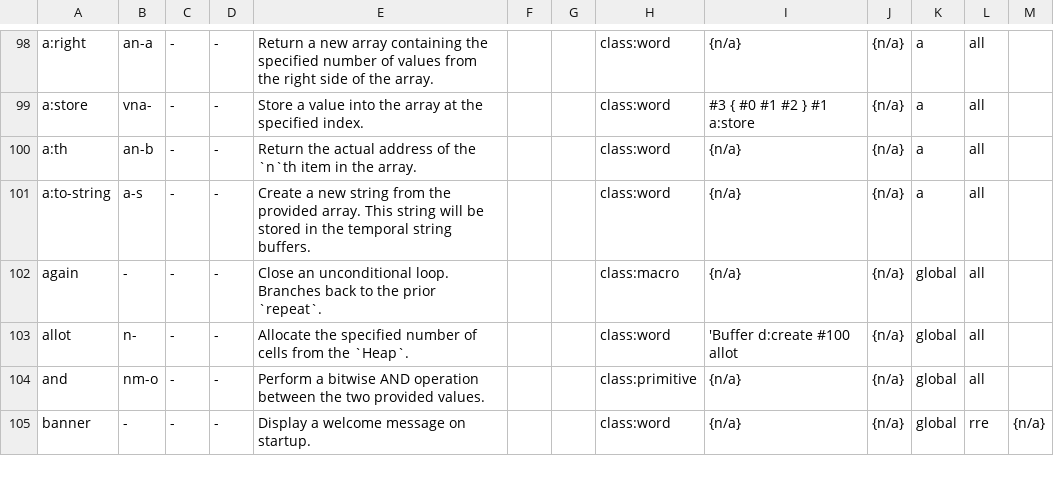
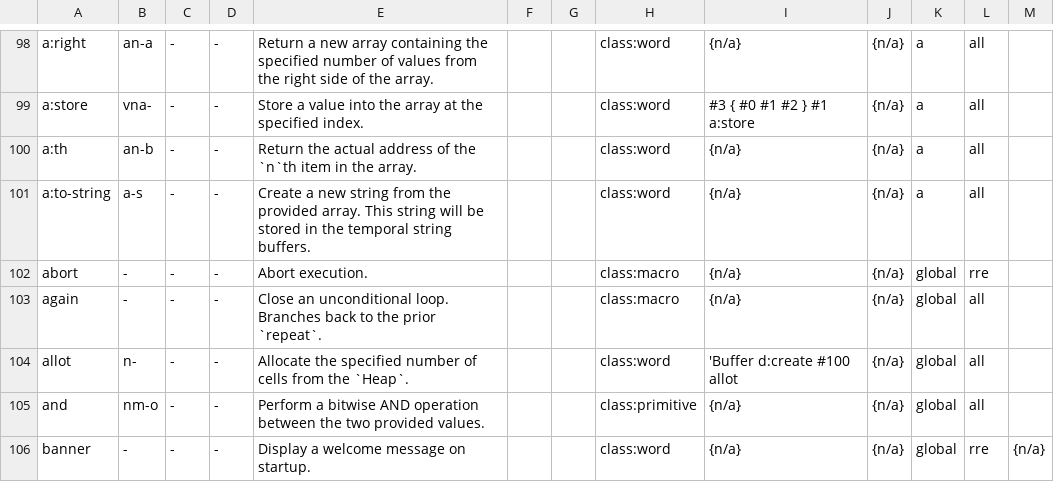
Before and after one commit to bb010g/retro, a TSV file: doc/words.tsv, drawn as a sheet; only a part is shown, gaps mark what is left out.

Commit message:
add initial `abort` implementation (re: issue #16)
FossilOrigin-Name: e60daf2b8f8ac43c355beca9131fa029148033dc0f21493bff27dcc63a017478

```diff
--- a/doc/words.tsv
+++ b/doc/words.tsv
@@ -101,2 +101,3 @@ a:th	an-b	-	-	Return the actual address of the `n`th item in the array.			class:
 a:to-string	a-s	-	-	Create a new string from the provided array. This string will be stored in the temporal string buffers.			class:word	{n/a}	{n/a}	a	all	
+abort	-	-	-	Abort execution.			class:macro	{n/a}	{n/a}	global	rre	
 again	-	-	-	Close an unconditional loop. Branches back to the prior `repeat`.			class:macro	{n/a}	{n/a}	global	all	
```
Also changed, not shown: 8 other files.
